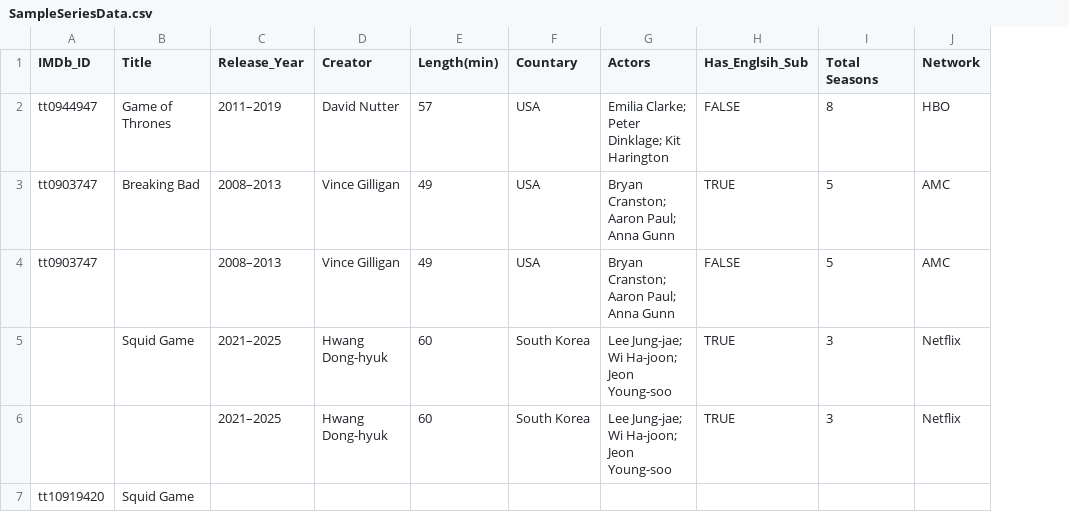
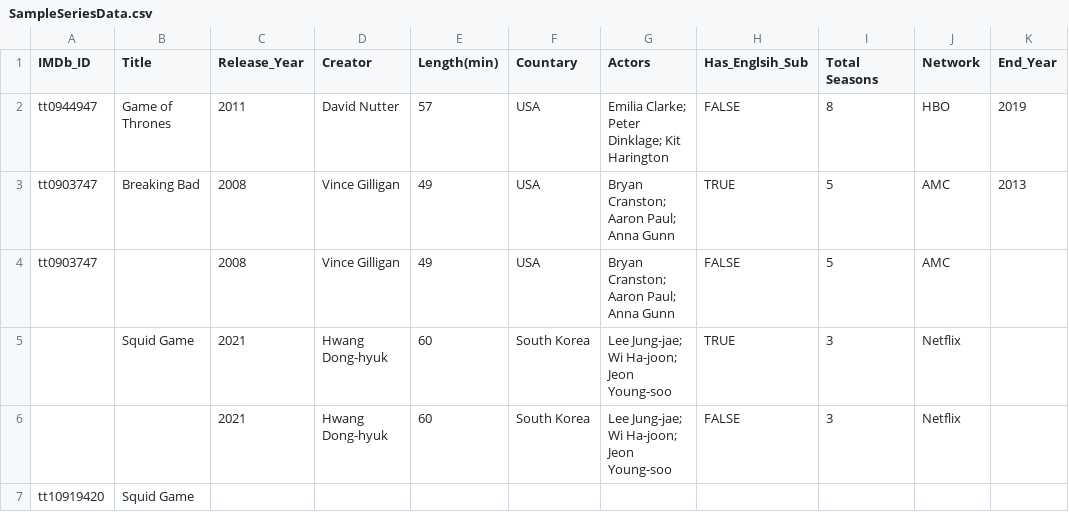
Before and after one commit to Mahan-RN/CineLoca, a CSV file: CineLoca/target/test-classes/csv/SampleSeriesData.csv, drawn as a sheet; the diff names each change by its address in the sheet, - before the commit and + after, or states it on an @@ line.

Commit message:
Added end-year as a series-specific attribute

```diff
--- a/CineLoca/target/test-classes/csv/SampleSeriesData.csv
+++ b/CineLoca/target/test-classes/csv/SampleSeriesData.csv
+column K (End_Year), rows 2-3: 2019 | 2013
-C2 (Release_Year): 2011–2019
+C2 (Release_Year): 2011
-C3:C4 (Release_Year): 2008–2013
+C3:C4 (Release_Year): 2008
-C5:C6 (Release_Year): 2021–2025
+C5:C6 (Release_Year): 2021
-H6 (Has_Englsih_Sub): TRUE
+H6 (Has_Englsih_Sub): FALSE
```
Also changed, not shown: 7 other files.
